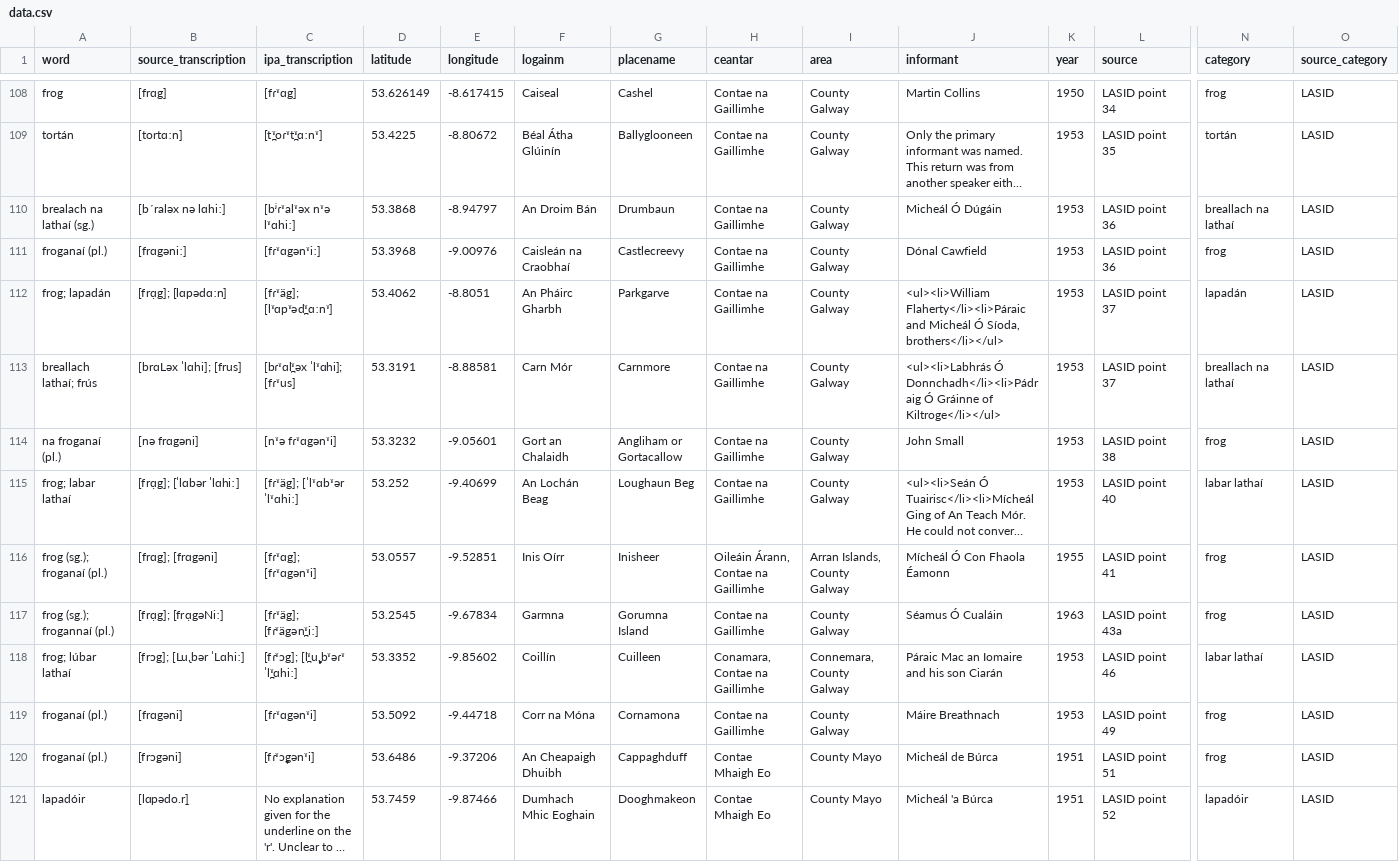
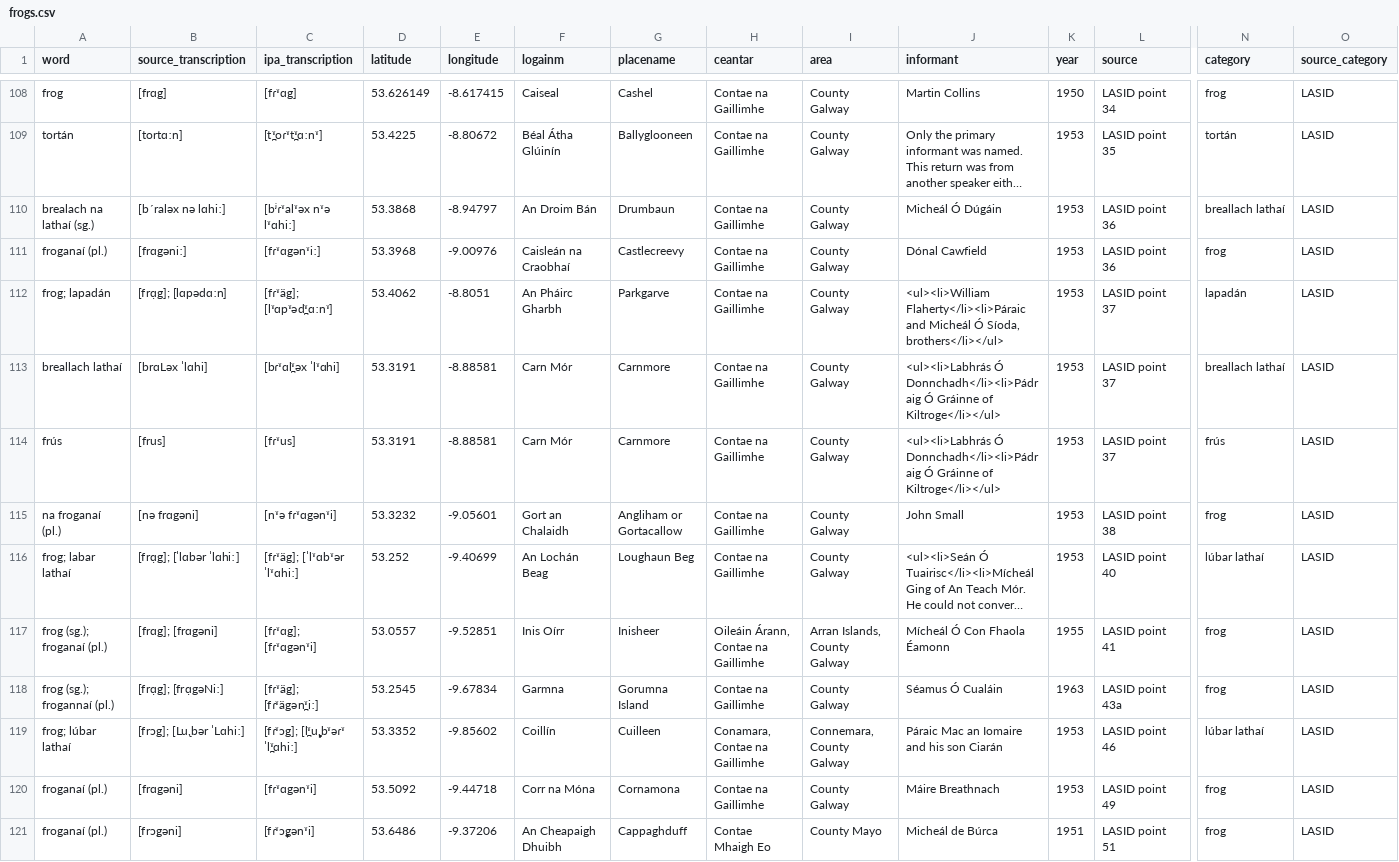
Before and after one commit to lochsh/mclaug, a CSV file: content/images/froganna/data/frogs.csv (was content/images/froganna/data.csv), drawn as a sheet; only a part is shown, gaps mark what is left out; the shorter side is filled out with more unchanged rows; long unchanged cells end in …; addresses are those after the commit; rows hold the shown columns only; the diff covers the shown part only; the diff names each change by its address in the sheet, - before the commit and + after, or states it on an @@ line.

```diff
--- a/content/images/froganna/data.csv
+++ b/content/images/froganna/data/frogs.csv
-N110 (category): breallach na lathaí
+N110 (category): breallach lathaí
-A113 (word): breallach lathaí; frús
+A113 (word): breallach lathaí
-B113 (source_transcription): [brɑLəx ˈlɑhi]; [frus]
+B113 (source_transcription): [brɑLəx ˈlɑhi]
-C113 (ipa_transcription): [bɾˠɑl̪ˠəx ˈlˠɑhi]; [fɾˠus]
+C113 (ipa_transcription): [bɾˠɑl̪ˠəx ˈlˠɑhi]
-N113 (category): breallach na lathaí
+N113 (category): breallach lathaí
+row 114: frús | [frus] | [fɾˠus] | 53.3191 | -8.88581 | Carn Mór | Carnmore | Contae na Gaillimhe | County Galway | <ul><li>Labhrás Ó Donnchadh</li><li>Pádraig Ó Gráinne of Kiltroge</li></ul> | 1953 | LASID point 37 | frús | LASID
-N116 (category): labar lathaí
+N116 (category): lúbar lathaí
-N119 (category): labar lathaí
+N119 (category): lúbar lathaí
```
Also changed, not shown: 88 edited cells elsewhere in this file, 3 other files.
